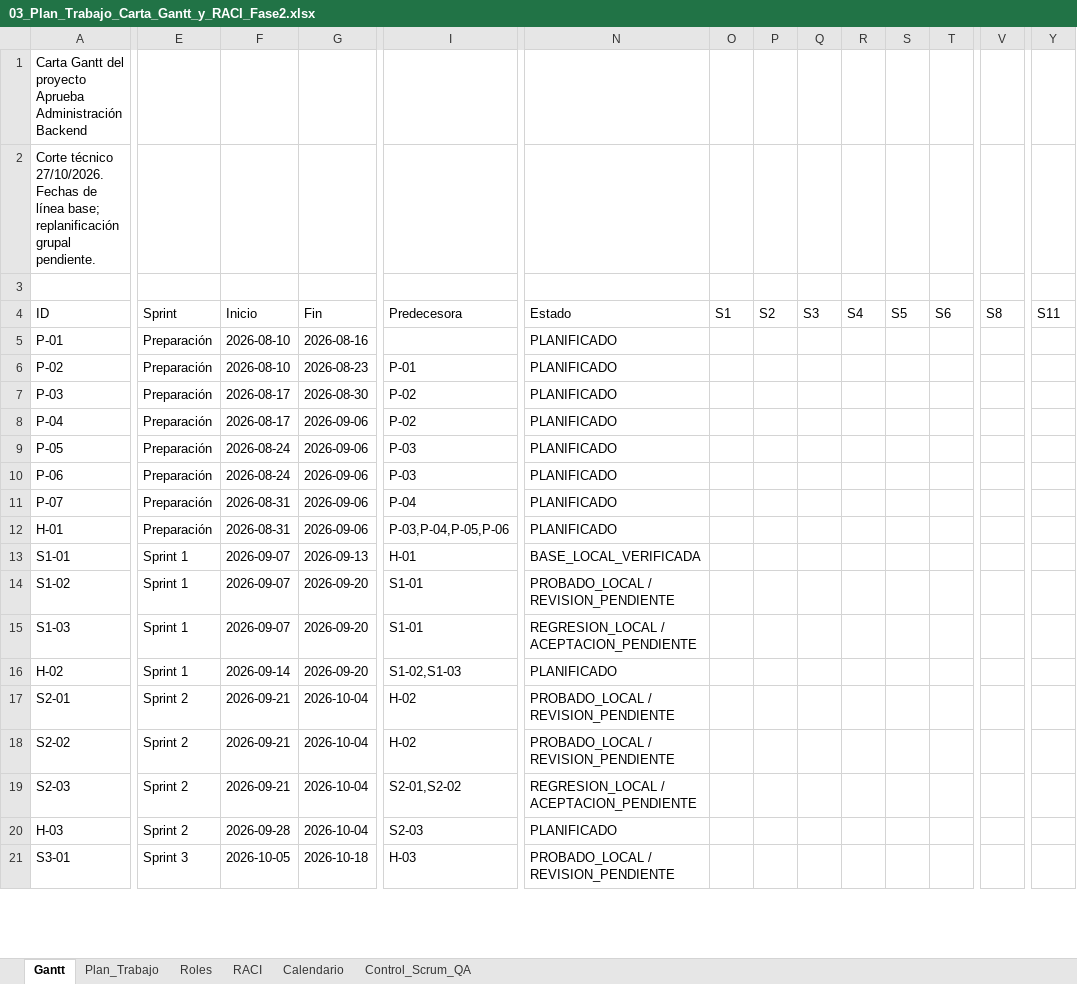
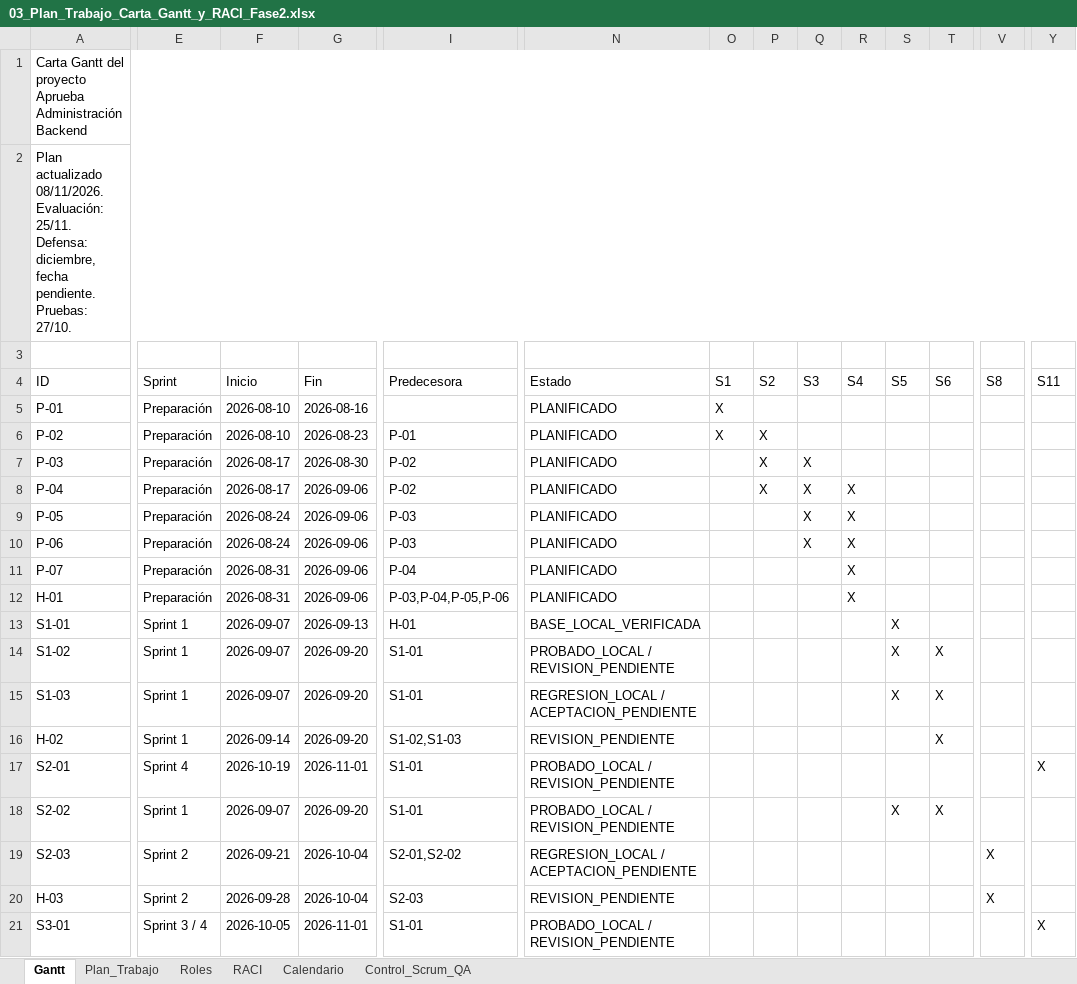
Before and after one commit to tsddds/Capstone_Aprueba-Administracion_Grupo8, an Excel workbook: Fase2/Aplicacion/docs/seguimiento/03_Plan_Trabajo_Carta_Gantt_y_RACI_Fase2.xlsx, sheet Gantt, drawn as a sheet; only a part is shown, gaps mark what is left out; values as stored, in another font and other column widths than the file's, no cell formats; conditional formats not drawn; the diff covers the shown part only; the diff names each change by its address in the sheet, - before the commit and + after, or states it on an @@ line.

Commit message:
Actualiza planificación y evidencias para la tercera evaluación

```diff
--- a/Fase2/Aplicacion/docs/seguimiento/03_Plan_Trabajo_Carta_Gantt_y_RACI_Fase2.xlsx (sheet Gantt)
+++ b/Fase2/Aplicacion/docs/seguimiento/03_Plan_Trabajo_Carta_Gantt_y_RACI_Fase2.xlsx (sheet Gantt)
+A1:AF1 merged
-A2 (ID): Corte técnico 27/10/2026. Fechas de línea base; replanificación grupal pendiente.
+A2 (ID): Plan actualizado 08/11/2026. Evaluación: 25/11. Defensa: diciembre, fecha pendiente. Pruebas: 27/10.
+A2:AF2 merged
-O5:O6 (S1): (empty)
+O5:O6 (S1): X
-P6:P8 (S2): (empty)
+P6:P8 (S2): X
-Q7:Q10 (S3): (empty)
+Q7:Q10 (S3): X
-R8:R12 (S4): (empty)
+R8:R12 (S4): X
-S13:S15 (S5): (empty)
+S13:S15 (S5): X
-T14:T16 (S6): (empty)
+T14:T16 (S6): X
-N16 (Estado): PLANIFICADO
+N16 (Estado): REVISION_PENDIENTE
-E17 (Sprint): Sprint 2
+E17 (Sprint): Sprint 4
-F17 (Inicio): 2026-09-21
+F17 (Inicio): 2026-10-19
-G17 (Fin): 2026-10-04
+G17 (Fin): 2026-11-01
-I17:I18 (Predecesora): H-02
+I17:I18 (Predecesora): S1-01
-Y17 (S11): (empty)
+Y17 (S11): X
-E18 (Sprint): Sprint 2
+E18 (Sprint): Sprint 1
-F18 (Inicio): 2026-09-21
+F18 (Inicio): 2026-09-07
-G18 (Fin): 2026-10-04
+G18 (Fin): 2026-09-20
-S18 (S5): (empty)
+S18 (S5): X
-T18 (S6): (empty)
+T18 (S6): X
-V19:V20 (S8): (empty)
+V19:V20 (S8): X
-N20 (Estado): PLANIFICADO
+N20 (Estado): REVISION_PENDIENTE
-E21 (Sprint): Sprint 3
+E21 (Sprint): Sprint 3 / 4
-G21 (Fin): 2026-10-18
+G21 (Fin): 2026-11-01
-I21 (Predecesora): H-03
+I21 (Predecesora): S1-01
-Y21 (S11): (empty)
+Y21 (S11): X
```
Also changed, not shown: 1 added row and 213 edited cells elsewhere in this sheet, sheet Calendario, sheet Plan_Trabajo, sheet RACI, sheet Control_Scrum_QA, cell formats, formulas that keep their value, Fase2/Aplicacion/docs/seguimiento/01_Seguimiento_Grupal_Fase2.xlsx, Fase2/Aplicacion/docs/seguimiento/02_Backlogs_RAID_Decisiones_y_Cambios_Fase2.xlsx, 41 other files.
